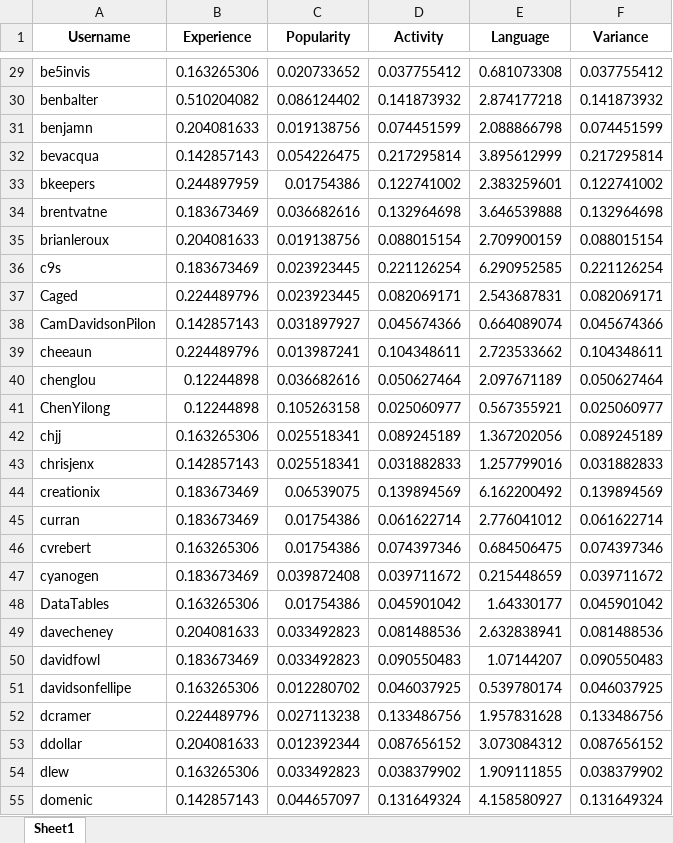
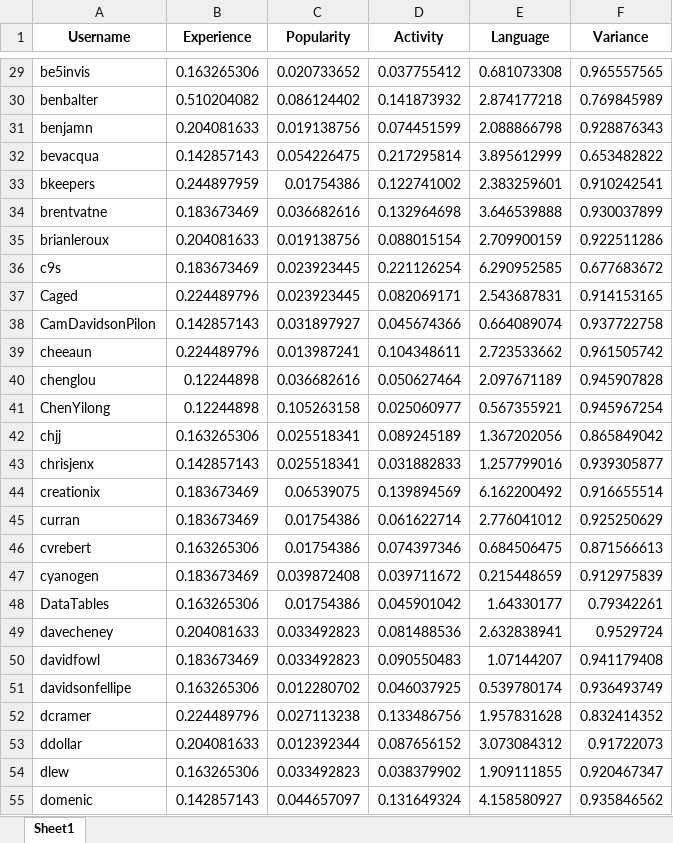
Before and after one commit to abhimanyu-bitsgoa/GitHub_Mining, an Excel workbook: Abhimanyu_Analysis/FinalSet.xlsx, sheet Sheet1, drawn as a sheet; only a part is shown, gaps mark what is left out; values as stored, in another font and other column widths than the file's, no borders; the diff covers the shown part only; the diff names each change by its address in the sheet, - before the commit and + after, or states it on an @@ line.

```diff
--- a/Abhimanyu_Analysis/FinalSet.xlsx (sheet Sheet1)
+++ b/Abhimanyu_Analysis/FinalSet.xlsx (sheet Sheet1)
-F29 (Variance): 0.037755412
+F29 (Variance): 0.965557565
-F30 (Variance): 0.141873932
+F30 (Variance): 0.769845989
-F31 (Variance): 0.074451599
+F31 (Variance): 0.928876343
-F32 (Variance): 0.217295814
+F32 (Variance): 0.653482822
-F33 (Variance): 0.122741002
+F33 (Variance): 0.910242541
-F34 (Variance): 0.132964698
+F34 (Variance): 0.930037899
-F35 (Variance): 0.088015154
+F35 (Variance): 0.922511286
-F36 (Variance): 0.221126254
+F36 (Variance): 0.677683672
-F37 (Variance): 0.082069171
+F37 (Variance): 0.914153165
-F38 (Variance): 0.045674366
+F38 (Variance): 0.937722758
-F39 (Variance): 0.104348611
+F39 (Variance): 0.961505742
-F40 (Variance): 0.050627464
+F40 (Variance): 0.945907828
-F41 (Variance): 0.025060977
+F41 (Variance): 0.945967254
-F42 (Variance): 0.089245189
+F42 (Variance): 0.865849042
-F43 (Variance): 0.031882833
+F43 (Variance): 0.939305877
-F44 (Variance): 0.139894569
+F44 (Variance): 0.916655514
-F45 (Variance): 0.061622714
+F45 (Variance): 0.925250629
-F46 (Variance): 0.074397346
+F46 (Variance): 0.871566613
-F47 (Variance): 0.039711672
+F47 (Variance): 0.912975839
-F48 (Variance): 0.045901042
+F48 (Variance): 0.79342261
-F49 (Variance): 0.081488536
+F49 (Variance): 0.9529724
-F50 (Variance): 0.090550483
+F50 (Variance): 0.941179408
-F51 (Variance): 0.046037925
+F51 (Variance): 0.936493749
-F52 (Variance): 0.133486756
+F52 (Variance): 0.832414352
-F53 (Variance): 0.087656152
+F53 (Variance): 0.91722073
-F54 (Variance): 0.038379902
+F54 (Variance): 0.920467347
-F55 (Variance): 0.131649324
+F55 (Variance): 0.935846562
```
Also changed, not shown: 229 edited cells elsewhere in this sheet, 2 other files.
